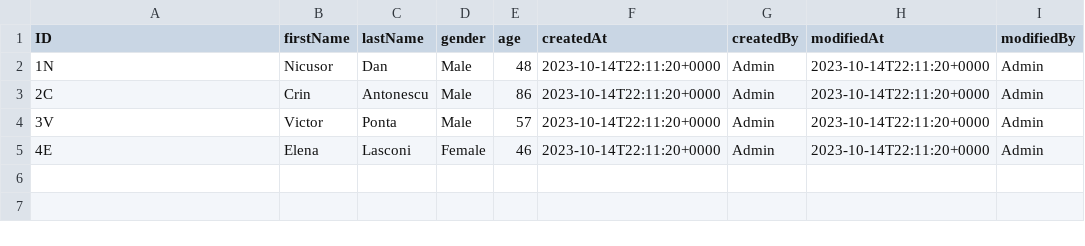
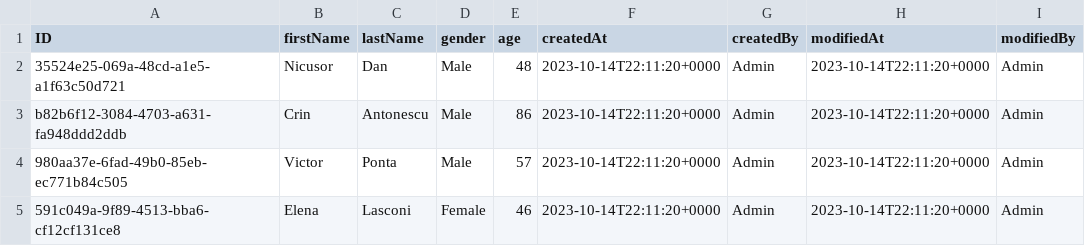
Before and after one commit to mihaialexandruteodor/cap-bootcamp, a CSV file: db/data/roaep.VotingSimulator-Candidate.csv, drawn as a sheet; only a part is shown; the diff names each change by its address in the sheet, - before the commit and + after, or states it on an @@ line.

```diff
--- a/db/data/roaep.VotingSimulator-Candidate.csv
+++ b/db/data/roaep.VotingSimulator-Candidate.csv
-A2 (ID): 1N
+A2 (ID): 35524e25-069a-48cd-a1e5-a1f63c50d721
-A3 (ID): 2C
+A3 (ID): b82b6f12-3084-4703-a631-fa948ddd2ddb
-A4 (ID): 3V
+A4 (ID): 980aa37e-6fad-49b0-85eb-ec771b84c505
-A5 (ID): 4E
+A5 (ID): 591c049a-9f89-4513-bba6-cf12cf131ce8
```
Also changed, not shown: 10 other files.
